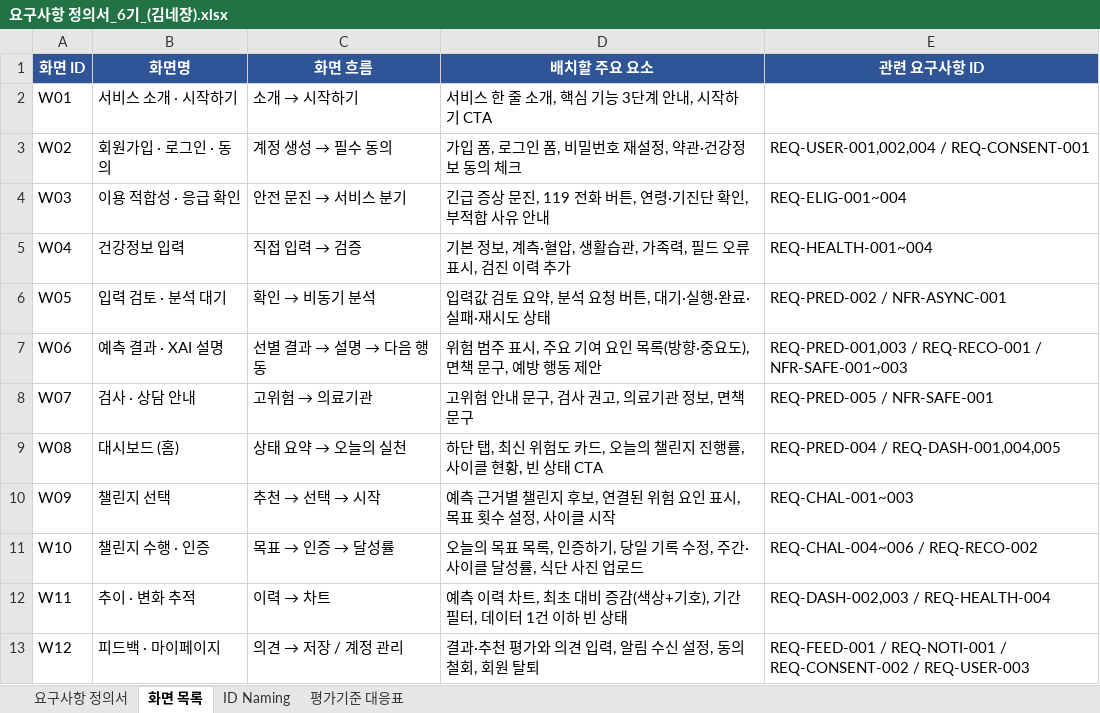
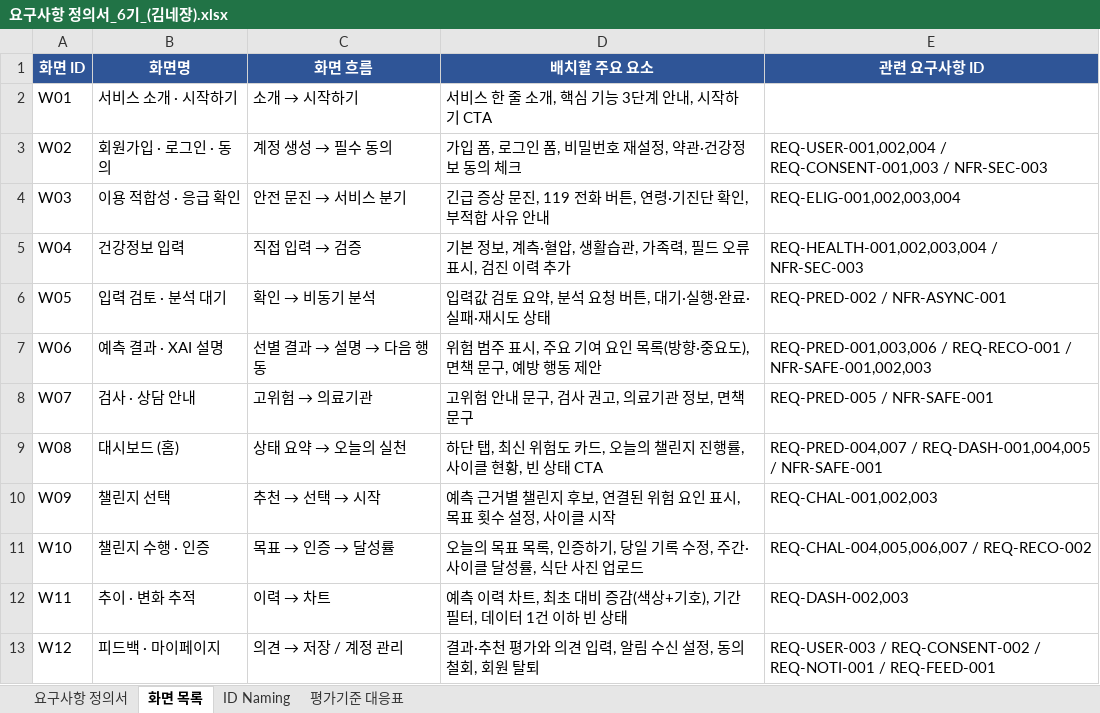
Before and after one commit to AI-HealthCare-06/AH_06_03, an Excel workbook: docs/요구사항 정의서_6기_(김네장).xlsx, sheet 화면 목록, drawn as a sheet; values as stored, in another font and other column widths than the file's, no borders; the diff names each change by its address in the sheet, - before the commit and + after, or states it on an @@ line.

```diff
--- a/docs/요구사항 정의서_6기_(김네장).xlsx (sheet 화면 목록)
+++ b/docs/요구사항 정의서_6기_(김네장).xlsx (sheet 화면 목록)
-E3 (관련 요구사항 ID): REQ-USER-001,002,004 / REQ-CONSENT-001
+E3 (관련 요구사항 ID): REQ-USER-001,002,004 / REQ-CONSENT-001,003 / NFR-SEC-003
-E4 (관련 요구사항 ID): REQ-ELIG-001~004
+E4 (관련 요구사항 ID): REQ-ELIG-001,002,003,004
-E5 (관련 요구사항 ID): REQ-HEALTH-001~004
+E5 (관련 요구사항 ID): REQ-HEALTH-001,002,003,004 / NFR-SEC-003
-E7 (관련 요구사항 ID): REQ-PRED-001,003 / REQ-RECO-001 / NFR-SAFE-001~003
+E7 (관련 요구사항 ID): REQ-PRED-001,003,006 / REQ-RECO-001 / NFR-SAFE-001,002,003
-E9 (관련 요구사항 ID): REQ-PRED-004 / REQ-DASH-001,004,005
+E9 (관련 요구사항 ID): REQ-PRED-004,007 / REQ-DASH-001,004,005 / NFR-SAFE-001
-E10 (관련 요구사항 ID): REQ-CHAL-001~003
+E10 (관련 요구사항 ID): REQ-CHAL-001,002,003
-E11 (관련 요구사항 ID): REQ-CHAL-004~006 / REQ-RECO-002
+E11 (관련 요구사항 ID): REQ-CHAL-004,005,006,007 / REQ-RECO-002
-E12 (관련 요구사항 ID): REQ-DASH-002,003 / REQ-HEALTH-004
+E12 (관련 요구사항 ID): REQ-DASH-002,003
-E13 (관련 요구사항 ID): REQ-FEED-001 / REQ-NOTI-001 / REQ-CONSENT-002 / REQ-USER-003
+E13 (관련 요구사항 ID): REQ-USER-003 / REQ-CONSENT-002 / REQ-NOTI-001 / REQ-FEED-001
```
Also changed, not shown: sheet 요구사항 정의서.
